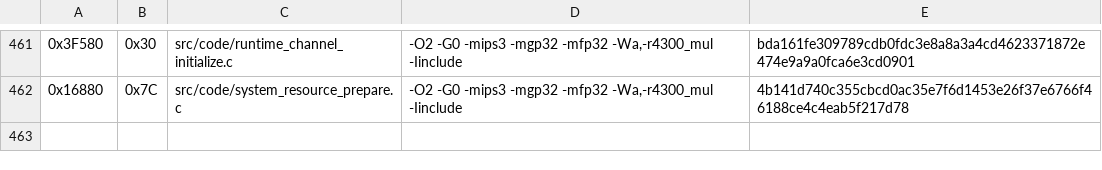
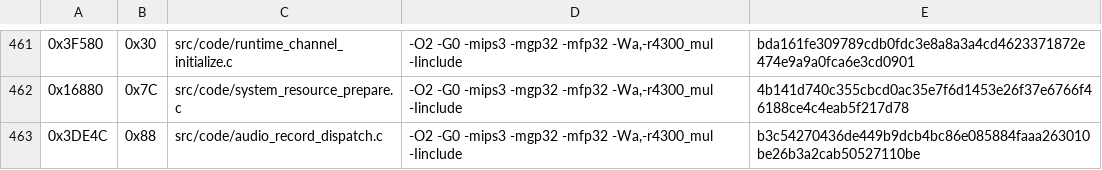
Before and after one commit to TheGh0stShip/Madden-64, a TSV file: config/us/matching_kmc_units.tsv, drawn as a sheet; only a part is shown, gaps mark what is left out.

Commit message:
Match audio record dispatch

```diff
--- a/config/us/matching_kmc_units.tsv
+++ b/config/us/matching_kmc_units.tsv
@@ -462 +462,2 @@
 0x16880	0x7C	src/code/system_resource_prepare.c	-O2 -G0 -mips3 -mgp32 -mfp32 -Wa,-r4300_mul -Iinclude	4b141d740c355cbcd0ac35e7f6d1453e26f37e6766f46188ce4c4eab5f217d78
+0x3DE4C	0x88	src/code/audio_record_dispatch.c	-O2 -G0 -mips3 -mgp32 -mfp32 -Wa,-r4300_mul -Iinclude	b3c54270436de449b9dcb4bc86e085884faaa263010be26b3a2cab50527110be
```
Also changed, not shown: 8 other files.
